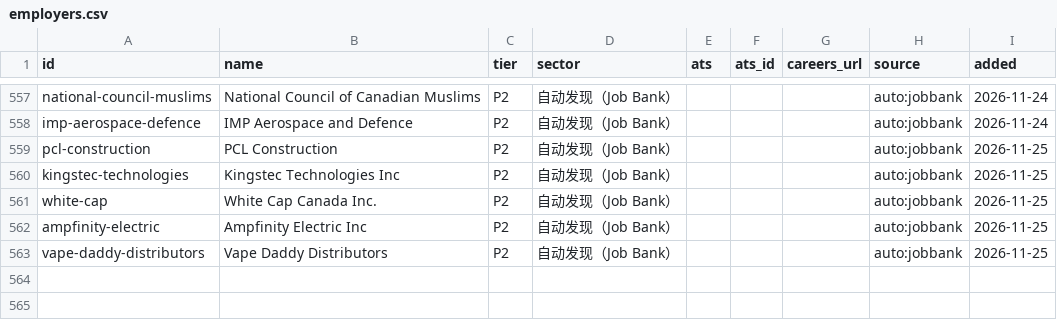
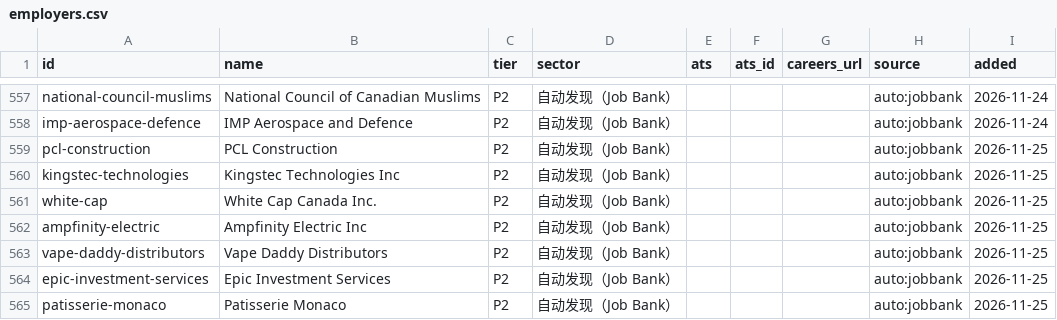
Before and after one commit to FrankFeng1014/claire-job-scanner, a CSV file: data/employers.csv, drawn as a sheet; only a part is shown, gaps mark what is left out.

```diff
--- a/data/employers.csv
+++ b/data/employers.csv
@@ -563 +563,3 @@ ampfinity-electric,Ampfinity Electric Inc,P2,自动发现（Job Bank）,,,,auto:
 vape-daddy-distributors,Vape Daddy Distributors,P2,自动发现（Job Bank）,,,,auto:jobbank,2026-11-25
+epic-investment-services,Epic Investment Services,P2,自动发现（Job Bank）,,,,auto:jobbank,2026-11-25
+patisserie-monaco,Patisserie Monaco,P2,自动发现（Job Bank）,,,,auto:jobbank,2026-11-25
```
Also changed, not shown: data/status.csv, 5 other files.
